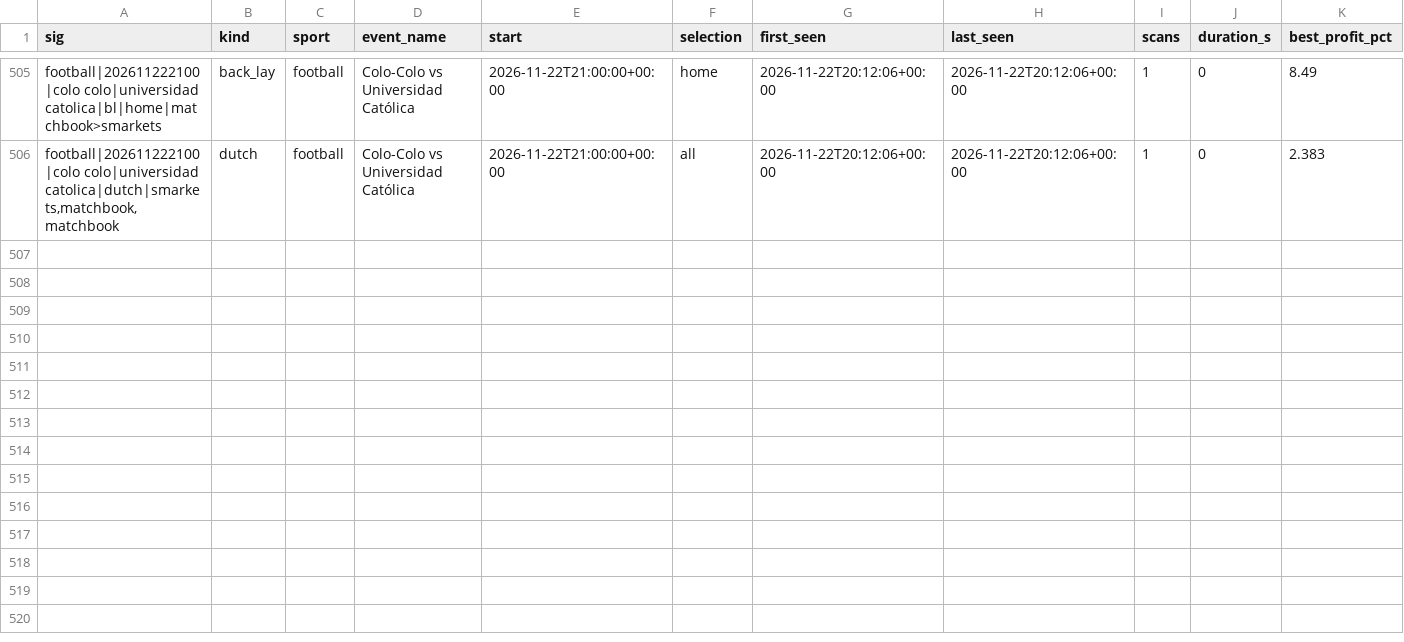
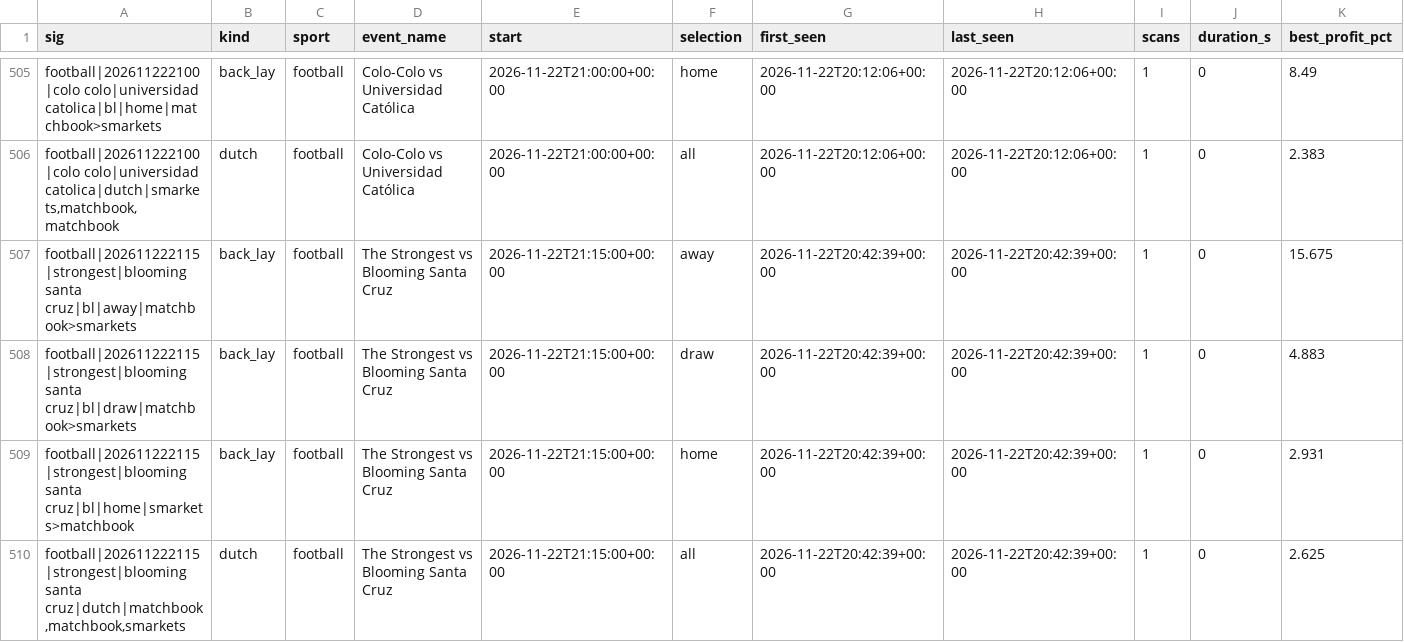
Before and after one commit to scriptmunkee/exchange-arb-scanner, a CSV file: data/episodes.csv, drawn as a sheet; only a part is shown, gaps mark what is left out; rows hold the shown columns only; the diff names each change by its address in the sheet, - before the commit and + after, or states it on an @@ line.

Commit message:
scan 2026-11-22T20:44Z

```diff
--- a/data/episodes.csv
+++ b/data/episodes.csv
+row 507: football|202611222115|strongest|blooming santa cruz|bl|away|matchbook>smarkets | back_lay | football | The Strongest vs Blooming Santa Cruz | 2026-11-22T21:15:00+00:00 | away | 2026-11-22T20:42:39+00:00 | 2026-11-22T20:42:39+00:00 | 1 | 0 | 15.675
+row 508: football|202611222115|strongest|blooming santa cruz|bl|draw|matchbook>smarkets | back_lay | football | The Strongest vs Blooming Santa Cruz | 2026-11-22T21:15:00+00:00 | draw | 2026-11-22T20:42:39+00:00 | 2026-11-22T20:42:39+00:00 | 1 | 0 | 4.883
+row 509: football|202611222115|strongest|blooming santa cruz|bl|home|smarkets>matchbook | back_lay | football | The Strongest vs Blooming Santa Cruz | 2026-11-22T21:15:00+00:00 | home | 2026-11-22T20:42:39+00:00 | 2026-11-22T20:42:39+00:00 | 1 | 0 | 2.931
+row 510: football|202611222115|strongest|blooming santa cruz|dutch|matchbook,matchbook,smarkets | dutch | football | The Strongest vs Blooming Santa Cruz | 2026-11-22T21:15:00+00:00 | all | 2026-11-22T20:42:39+00:00 | 2026-11-22T20:42:39+00:00 | 1 | 0 | 2.625
```
Also changed, not shown: data/scans-2026-11.csv, 1 other file.
